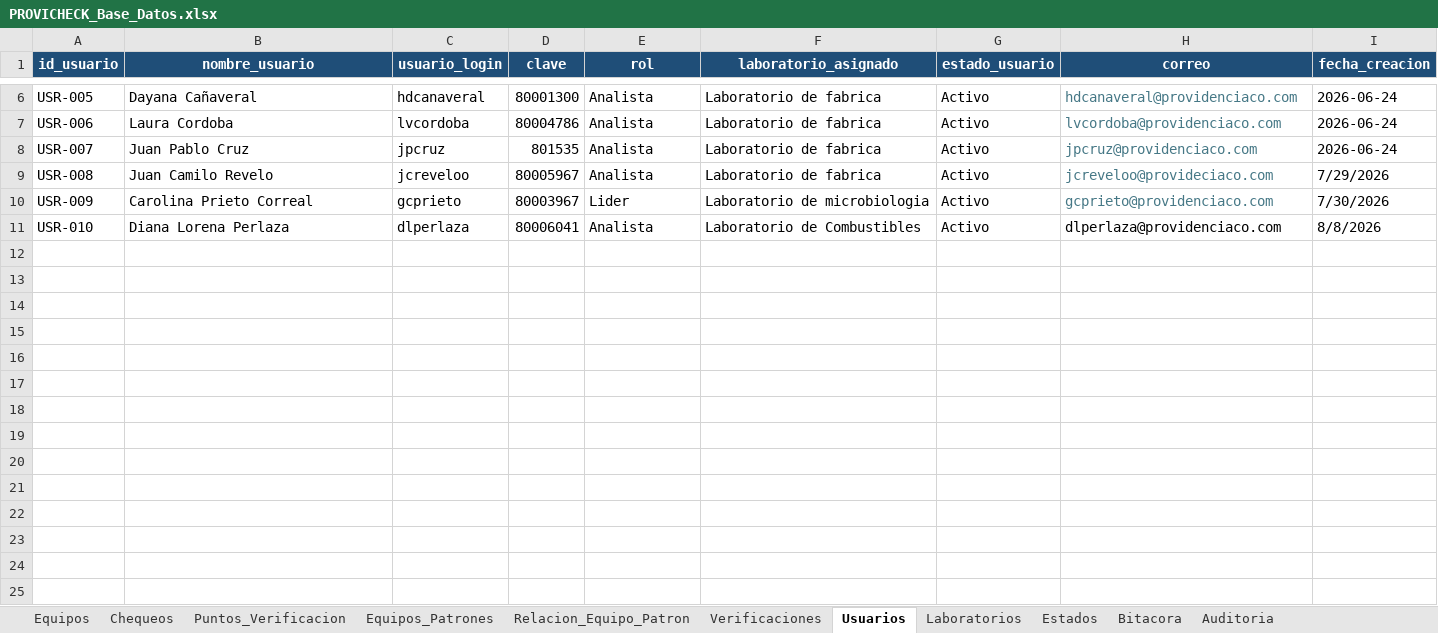
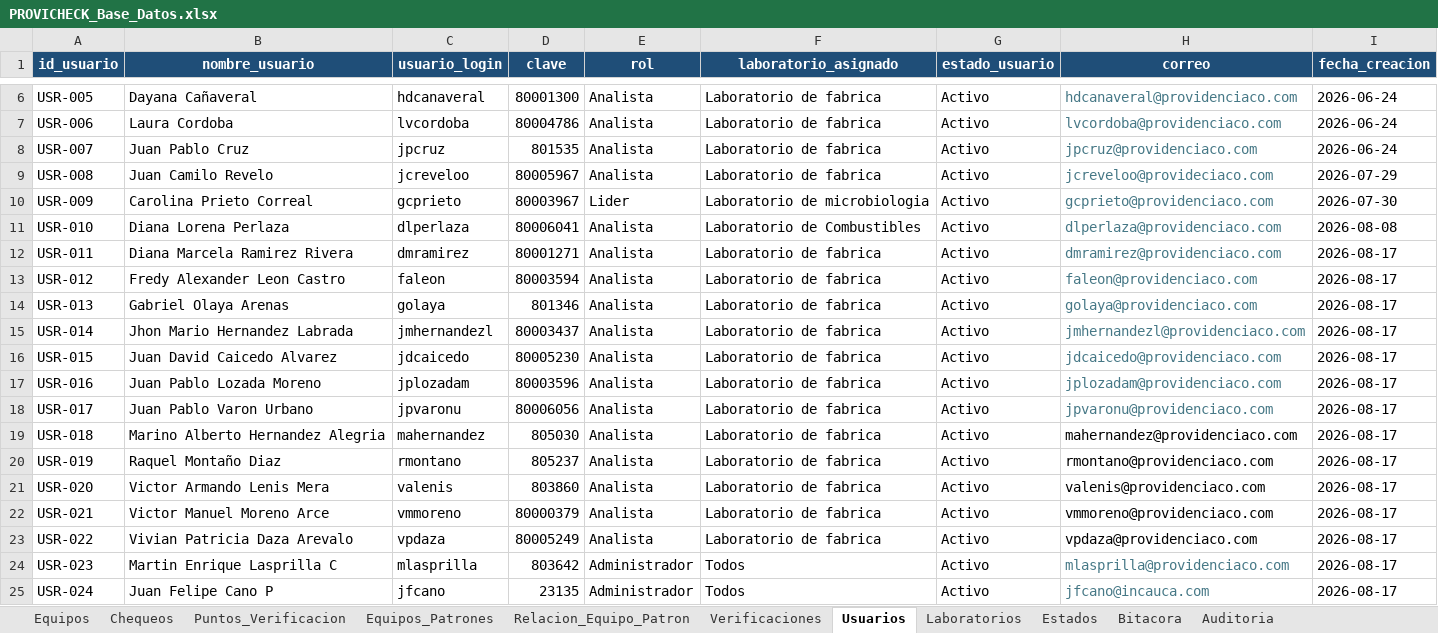
Before and after one commit to dfreyes0210/PROVICHECK-Enterprise, an Excel workbook: data/PROVICHECK_Base_Datos.xlsx, sheet Usuarios, drawn as a sheet; only a part is shown, gaps mark what is left out; values as stored, in another font and other column widths than the file's, no borders; table styles not drawn; the diff names each change by its address in the sheet, - before the commit and + after, or states it on an @@ line.

Commit message:
Update PROVICHECK_Base_Datos.xlsx

```diff
--- a/data/PROVICHECK_Base_Datos.xlsx (sheet Usuarios)
+++ b/data/PROVICHECK_Base_Datos.xlsx (sheet Usuarios)
-I9 (fecha_creacion): 7/29/2026
+I9 (fecha_creacion): 2026-07-29
-I10 (fecha_creacion): 7/30/2026
+I10 (fecha_creacion): 2026-07-30
-H11 text colour: black
+H11 text colour: #467886
-I11 (fecha_creacion): 8/8/2026
+I11 (fecha_creacion): 2026-08-08
+row 12: USR-011 | Diana Marcela Ramirez Rivera | dmramirez | 80001271 | Analista | Laboratorio de fabrica | Activo | dmramirez@providenciaco.com | 2026-08-17
+row 13: USR-012 | Fredy Alexander Leon Castro | faleon | 80003594 | Analista | Laboratorio de fabrica | Activo | faleon@providenciaco.com | 2026-08-17
+row 14: USR-013 | Gabriel Olaya Arenas | golaya | 801346 | Analista | Laboratorio de fabrica | Activo | golaya@providenciaco.com | 2026-08-17
+row 15: USR-014 | Jhon Mario Hernandez Labrada | jmhernandezl | 80003437 | Analista | Laboratorio de fabrica | Activo | jmhernandezl@providenciaco.com | 2026-08-17
+row 16: USR-015 | Juan David Caicedo Alvarez | jdcaicedo | 80005230 | Analista | Laboratorio de fabrica | Activo | jdcaicedo@providenciaco.com | 2026-08-17
+row 17: USR-016 | Juan Pablo Lozada Moreno | jplozadam | 80003596 | Analista | Laboratorio de fabrica | Activo | jplozadam@providenciaco.com | 2026-08-17
+row 18: USR-017 | Juan Pablo Varon Urbano | jpvaronu | 80006056 | Analista | Laboratorio de fabrica | Activo | jpvaronu@providenciaco.com | 2026-08-17
+row 19: USR-018 | Marino Alberto Hernandez Alegria | mahernandez | 805030 | Analista | Laboratorio de fabrica | Activo | mahernandez@providenciaco.com | 2026-08-17
+row 20: USR-019 | Raquel Montaño Diaz | rmontano | 805237 | Analista | Laboratorio de fabrica | Activo | rmontano@providenciaco.com | 2026-08-17
+row 21: USR-020 | Victor Armando Lenis Mera | valenis | 803860 | Analista | Laboratorio de fabrica | Activo | valenis@providenciaco.com | 2026-08-17
+row 22: USR-021 | Victor Manuel Moreno Arce | vmmoreno | 80000379 | Analista | Laboratorio de fabrica | Activo | vmmoreno@providenciaco.com | 2026-08-17
+row 23: USR-022 | Vivian Patricia Daza Arevalo | vpdaza | 80005249 | Analista | Laboratorio de fabrica | Activo | vpdaza@providenciaco.com | 2026-08-17
+row 24: USR-023 | Martin Enrique Lasprilla C | mlasprilla | 803642 | Administrador | Todos | Activo | mlasprilla@providenciaco.com | 2026-08-17
+row 25: USR-024 | Juan Felipe Cano P | jfcano | 23135 | Administrador | Todos | Activo | jfcano@incauca.com | 2026-08-17
```
